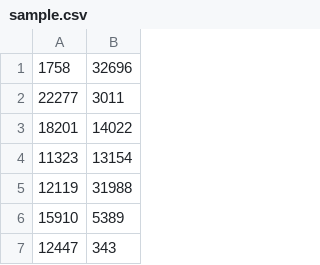
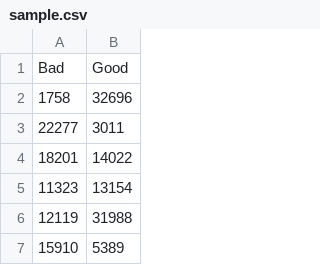
Before and after one commit to unsignedzero/PowerAnalyze, a CSV file: data/sample.csv, drawn as a sheet; only a part is shown; the shorter side is filled out with more unchanged rows.

Commit message:
Reading multiple data and returning a labeled list.

```diff
--- a/data/sample.csv
+++ b/data/sample.csv
@@ -1 +1,2 @@
+Bad, Good
 1758, 32696
```
Also changed, not shown: 4 other files.
